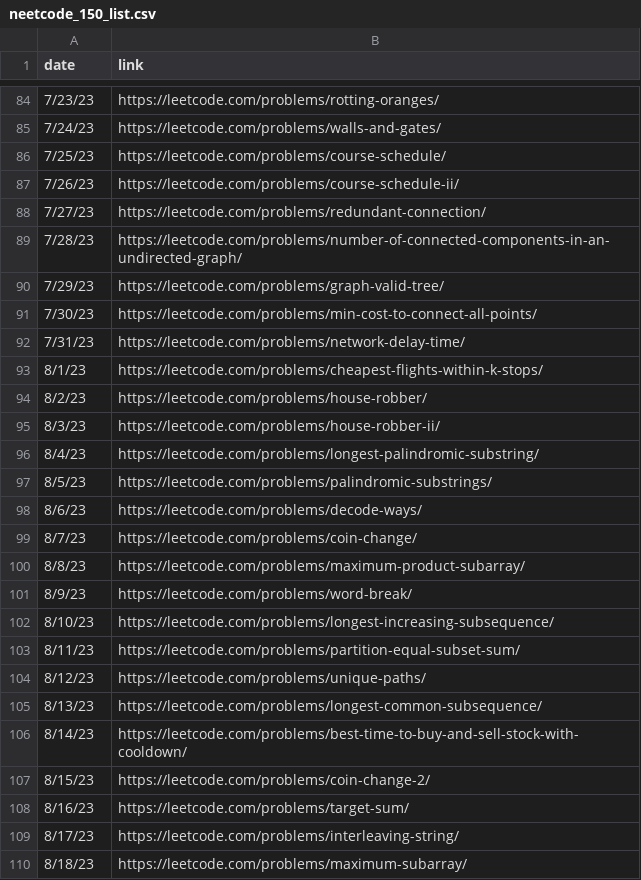
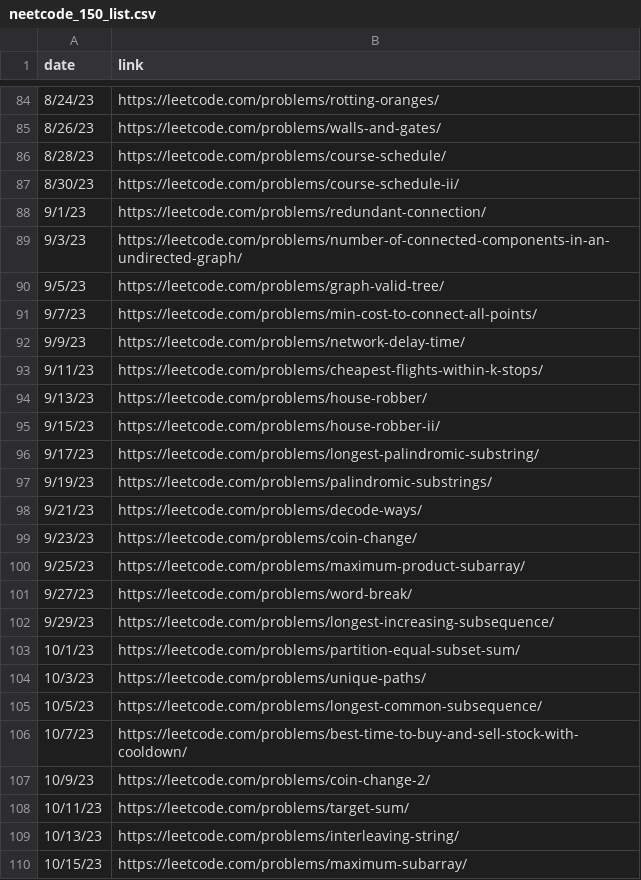
Before and after one commit to RN35/neetcode150-discord-webhook, a CSV file: neetcode_150_list.csv, drawn as a sheet; only a part is shown, gaps mark what is left out; the diff covers the shown part only.

Commit message:
changed dates to alternate posting

```diff
--- a/neetcode_150_list.csv
+++ b/neetcode_150_list.csv
@@ -84,27 +84,27 @@ date,link
-7/23/23,https://leetcode.com/problems/rotting-oranges/
-7/24/23,https://leetcode.com/problems/walls-and-gates/
-7/25/23,https://leetcode.com/problems/course-schedule/
-7/26/23,https://leetcode.com/problems/course-schedule-ii/
-7/27/23,https://leetcode.com/problems/redundant-connection/
-7/28/23,https://leetcode.com/problems/number-of-connected-components-in-an-undirected-graph/
-7/29/23,https://leetcode.com/problems/graph-valid-tree/
-7/30/23,https://leetcode.com/problems/min-cost-to-connect-all-points/
-7/31/23,https://leetcode.com/problems/network-delay-time/
-8/1/23,https://leetcode.com/problems/cheapest-flights-within-k-stops/
-8/2/23,https://leetcode.com/problems/house-robber/
-8/3/23,https://leetcode.com/problems/house-robber-ii/
-8/4/23,https://leetcode.com/problems/longest-palindromic-substring/
-8/5/23,https://leetcode.com/problems/palindromic-substrings/
-8/6/23,https://leetcode.com/problems/decode-ways/
-8/7/23,https://leetcode.com/problems/coin-change/
-8/8/23,https://leetcode.com/problems/maximum-product-subarray/
-8/9/23,https://leetcode.com/problems/word-break/
-8/10/23,https://leetcode.com/problems/longest-increasing-subsequence/
-8/11/23,https://leetcode.com/problems/partition-equal-subset-sum/
-8/12/23,https://leetcode.com/problems/unique-paths/
-8/13/23,https://leetcode.com/problems/longest-common-subsequence/
-8/14/23,https://leetcode.com/problems/best-time-to-buy-and-sell-stock-with-cooldown/
-8/15/23,https://leetcode.com/problems/coin-change-2/
-8/16/23,https://leetcode.com/problems/target-sum/
-8/17/23,https://leetcode.com/problems/interleaving-string/
-8/18/23,https://leetcode.com/problems/maximum-subarray/
+8/24/23,https://leetcode.com/problems/rotting-oranges/
+8/26/23,https://leetcode.com/problems/walls-and-gates/
+8/28/23,https://leetcode.com/problems/course-schedule/
+8/30/23,https://leetcode.com/problems/course-schedule-ii/
+9/1/23,https://leetcode.com/problems/redundant-connection/
+9/3/23,https://leetcode.com/problems/number-of-connected-components-in-an-undirected-graph/
+9/5/23,https://leetcode.com/problems/graph-valid-tree/
+9/7/23,https://leetcode.com/problems/min-cost-to-connect-all-points/
+9/9/23,https://leetcode.com/problems/network-delay-time/
+9/11/23,https://leetcode.com/problems/cheapest-flights-within-k-stops/
+9/13/23,https://leetcode.com/problems/house-robber/
+9/15/23,https://leetcode.com/problems/house-robber-ii/
+9/17/23,https://leetcode.com/problems/longest-palindromic-substring/
+9/19/23,https://leetcode.com/problems/palindromic-substrings/
+9/21/23,https://leetcode.com/problems/decode-ways/
+9/23/23,https://leetcode.com/problems/coin-change/
+9/25/23,https://leetcode.com/problems/maximum-product-subarray/
+9/27/23,https://leetcode.com/problems/word-break/
+9/29/23,https://leetcode.com/problems/longest-increasing-subsequence/
+10/1/23,https://leetcode.com/problems/partition-equal-subset-sum/
+10/3/23,https://leetcode.com/problems/unique-paths/
+10/5/23,https://leetcode.com/problems/longest-common-subsequence/
+10/7/23,https://leetcode.com/problems/best-time-to-buy-and-sell-stock-with-cooldown/
+10/9/23,https://leetcode.com/problems/coin-change-2/
+10/11/23,https://leetcode.com/problems/target-sum/
+10/13/23,https://leetcode.com/problems/interleaving-string/
+10/15/23,https://leetcode.com/problems/maximum-subarray/
```
Also changed, not shown: 68 edited cells elsewhere in this file.
